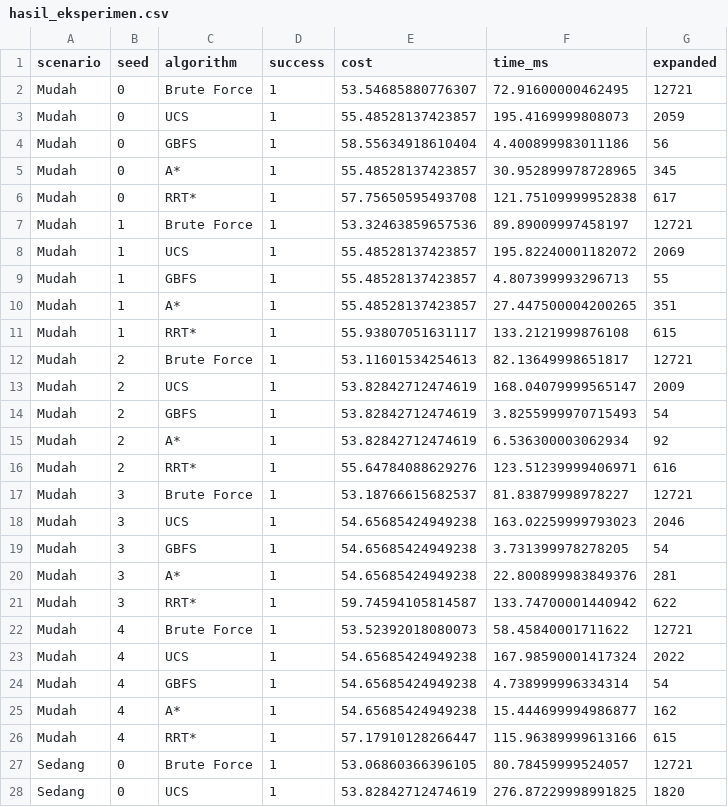
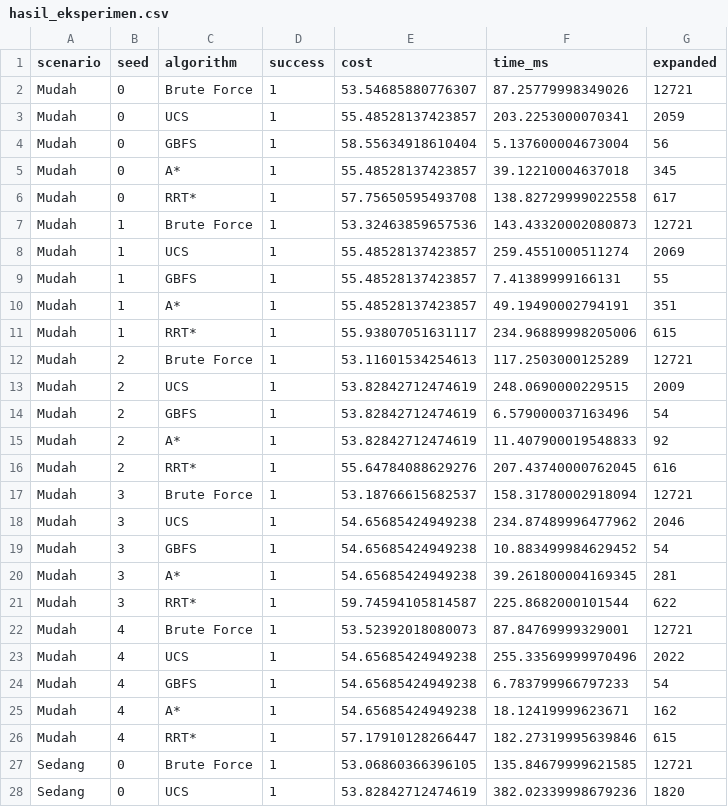
Before and after one commit to myudak/Project-ASA-Analisis-Perbandingan-Path, a CSV file: results/data/hasil_eksperimen.csv, drawn as a sheet; only a part is shown; the diff covers the shown part only.

```diff
--- a/results/data/hasil_eksperimen.csv
+++ b/results/data/hasil_eksperimen.csv
@@ -1,28 +1,28 @@
 scenario,seed,algorithm,success,cost,time_ms,expanded
-Mudah,0,Brute Force,1,53.54685880776307,72.91600000462495,12721
-Mudah,0,UCS,1,55.48528137423857,195.4169999808073,2059
-Mudah,0,GBFS,1,58.55634918610404,4.400899983011186,56
-Mudah,0,A*,1,55.48528137423857,30.952899978728965,345
-Mudah,0,RRT*,1,57.75650595493708,121.75109999952838,617
-Mudah,1,Brute Force,1,53.32463859657536,89.89009997458197,12721
-Mudah,1,UCS,1,55.48528137423857,195.82240001182072,2069
-Mudah,1,GBFS,1,55.48528137423857,4.807399993296713,55
-Mudah,1,A*,1,55.48528137423857,27.447500004200265,351
-Mudah,1,RRT*,1,55.93807051631117,133.2121999876108,615
-Mudah,2,Brute Force,1,53.11601534254613,82.13649998651817,12721
-Mudah,2,UCS,1,53.82842712474619,168.04079999565147,2009
-Mudah,2,GBFS,1,53.82842712474619,3.8255999970715493,54
-Mudah,2,A*,1,53.82842712474619,6.536300003062934,92
-Mudah,2,RRT*,1,55.64784088629276,123.51239999406971,616
-Mudah,3,Brute Force,1,53.18766615682537,81.83879998978227,12721
-Mudah,3,UCS,1,54.65685424949238,163.02259999793023,2046
-Mudah,3,GBFS,1,54.65685424949238,3.731399978278205,54
-Mudah,3,A*,1,54.65685424949238,22.800899983849376,281
-Mudah,3,RRT*,1,59.74594105814587,133.74700001440942,622
-Mudah,4,Brute Force,1,53.52392018080073,58.45840001711622,12721
-Mudah,4,UCS,1,54.65685424949238,167.98590001417324,2022
-Mudah,4,GBFS,1,54.65685424949238,4.738999996334314,54
-Mudah,4,A*,1,54.65685424949238,15.444699994986877,162
-Mudah,4,RRT*,1,57.17910128266447,115.96389999613166,615
-Sedang,0,Brute Force,1,53.06860366396105,80.78459999524057,12721
-Sedang,0,UCS,1,53.82842712474619,276.87229998991825,1820
+Mudah,0,Brute Force,1,53.54685880776307,87.25779998349026,12721
+Mudah,0,UCS,1,55.48528137423857,203.2253000070341,2059
+Mudah,0,GBFS,1,58.55634918610404,5.137600004673004,56
+Mudah,0,A*,1,55.48528137423857,39.12210004637018,345
+Mudah,0,RRT*,1,57.75650595493708,138.82729999022558,617
+Mudah,1,Brute Force,1,53.32463859657536,143.43320002080873,12721
+Mudah,1,UCS,1,55.48528137423857,259.4551000511274,2069
+Mudah,1,GBFS,1,55.48528137423857,7.41389999166131,55
+Mudah,1,A*,1,55.48528137423857,49.19490002794191,351
+Mudah,1,RRT*,1,55.93807051631117,234.96889998205006,615
+Mudah,2,Brute Force,1,53.11601534254613,117.2503000125289,12721
+Mudah,2,UCS,1,53.82842712474619,248.0690000229515,2009
+Mudah,2,GBFS,1,53.82842712474619,6.579000037163496,54
+Mudah,2,A*,1,53.82842712474619,11.407900019548833,92
+Mudah,2,RRT*,1,55.64784088629276,207.43740000762045,616
+Mudah,3,Brute Force,1,53.18766615682537,158.31780002918094,12721
+Mudah,3,UCS,1,54.65685424949238,234.87489996477962,2046
+Mudah,3,GBFS,1,54.65685424949238,10.883499984629452,54
+Mudah,3,A*,1,54.65685424949238,39.261800004169345,281
+Mudah,3,RRT*,1,59.74594105814587,225.8682000101544,622
+Mudah,4,Brute Force,1,53.52392018080073,87.84769999329001,12721
+Mudah,4,UCS,1,54.65685424949238,255.33569999970496,2022
+Mudah,4,GBFS,1,54.65685424949238,6.783799966797233,54
+Mudah,4,A*,1,54.65685424949238,18.12419999623671,162
+Mudah,4,RRT*,1,57.17910128266447,182.27319995639846,615
+Sedang,0,Brute Force,1,53.06860366396105,135.84679999621585,12721
+Sedang,0,UCS,1,53.82842712474619,382.02339998679236,1820
```
Also changed, not shown: 73 edited cells elsewhere in this file, 12 other files.
